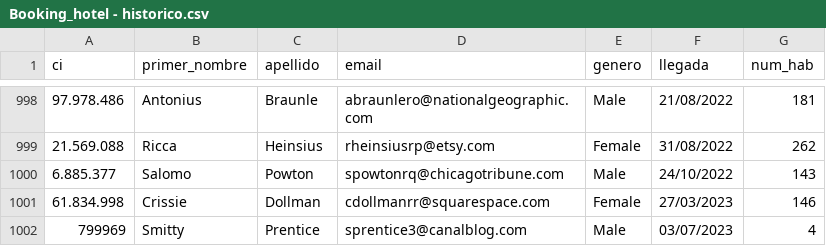
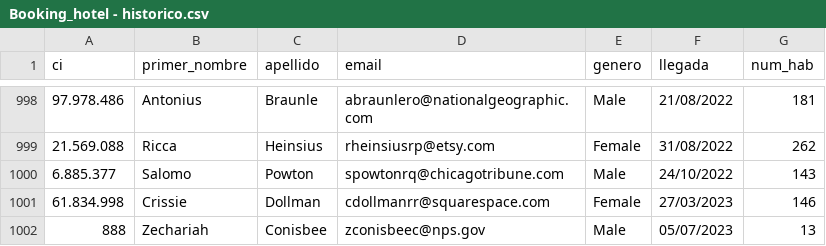
Before and after one commit to trilord243/proyecto-estructuras-2, a CSV file: Booking_hotel - historico.csv, drawn as a sheet; only a part is shown, gaps mark what is left out; removed rows and columns are numbered as before the commit, all else as after; the diff names each change by its address in the sheet, - before the commit and + after, or states it on an @@ line.

```diff
--- a/Booking_hotel - historico.csv
+++ b/Booking_hotel - historico.csv
-row 1002: 799969 | Smitty | Prentice | sprentice3@canalblog.com | Male | 03/07/2023 | 4
+row 1002: 888 | Zechariah | Conisbee | zconisbeec@nps.gov | Male | 05/07/2023 | 13
```
Also changed, not shown: Booking_hotel - estado.csv, available_rooms.csv, 2 other files.
